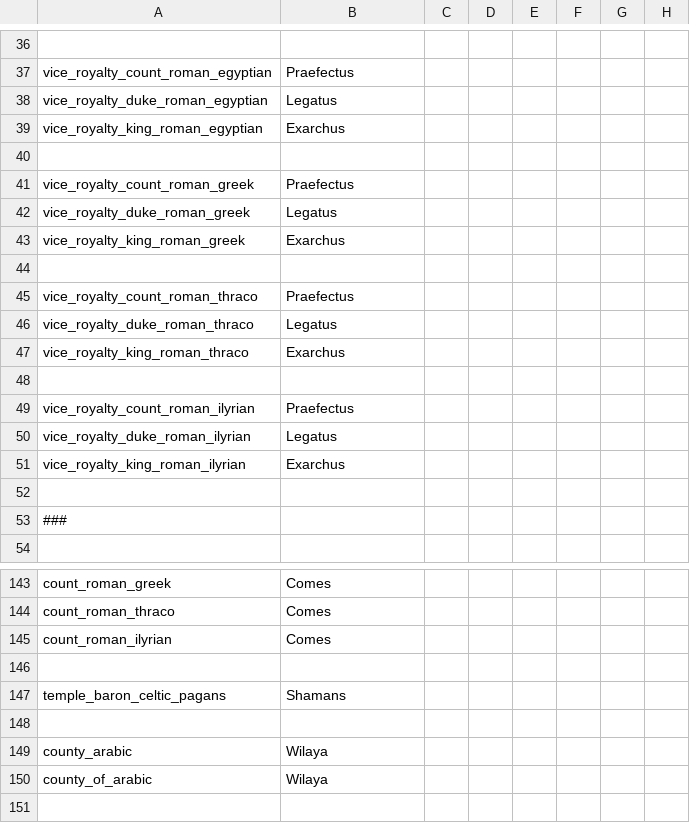
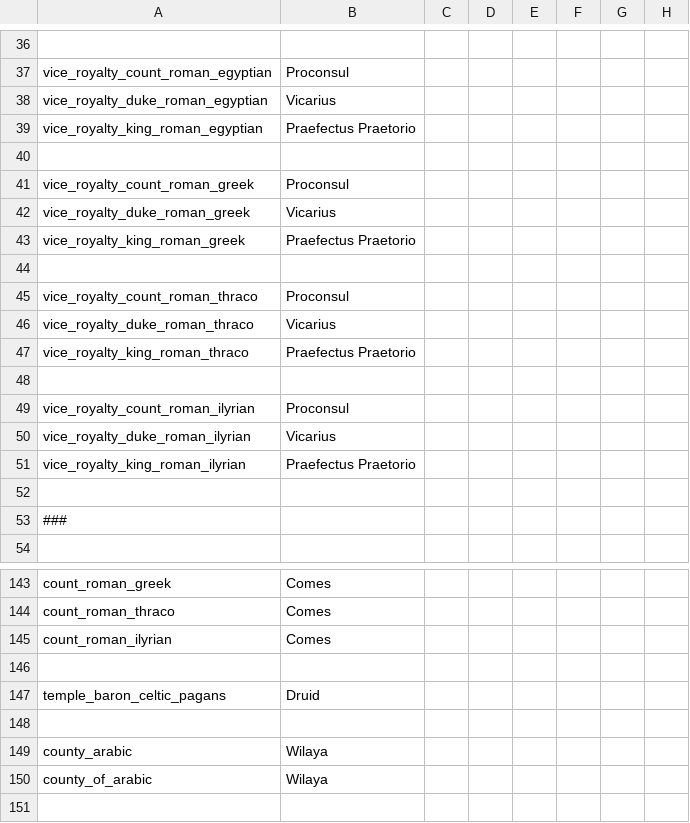
Before and after one commit to Archidemos/extradecisions, a CSV file: localisation/ar_nobletitles.csv, drawn as a sheet; only a part is shown, gaps mark what is left out; the diff covers the shown part only; the diff names each change by its address in the sheet, - before the commit and + after, or states it on an @@ line.

```diff
--- a/localisation/ar_nobletitles.csv
+++ b/localisation/ar_nobletitles.csv
-B37: Praefectus
+B37: Proconsul
-B38: Legatus
+B38: Vicarius
-B39: Exarchus
+B39: Praefectus Praetorio
-B41: Praefectus
+B41: Proconsul
-B42: Legatus
+B42: Vicarius
-B43: Exarchus
+B43: Praefectus Praetorio
-B45: Praefectus
+B45: Proconsul
-B46: Legatus
+B46: Vicarius
-B47: Exarchus
+B47: Praefectus Praetorio
-B49: Praefectus
+B49: Proconsul
-B50: Legatus
+B50: Vicarius
-B51: Exarchus
+B51: Praefectus Praetorio
-B147: Shamans
+B147: Druid
```
Also changed, not shown: 21 edited cells elsewhere in this file, 6 other files.
